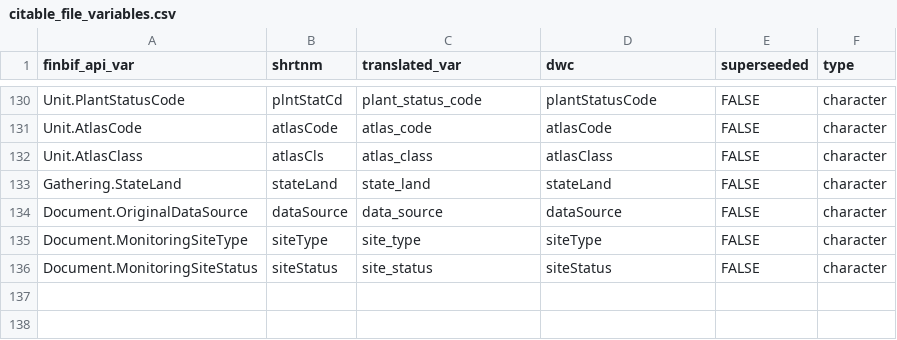
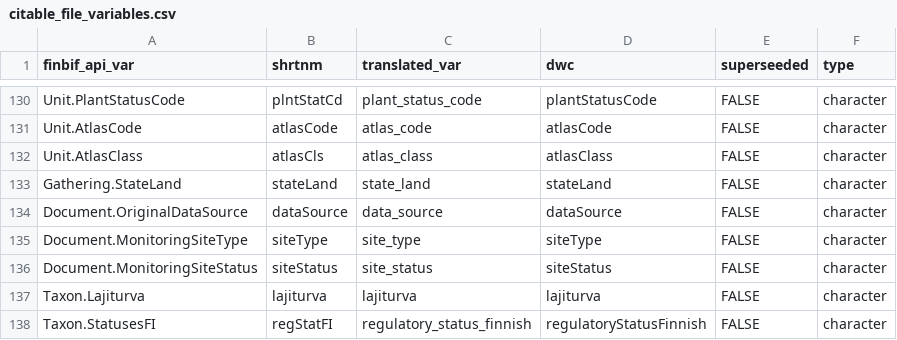
Before and after one commit to luomus/finbif, a CSV file: data-raw/citable_file_variables.csv, drawn as a sheet; only a part is shown, gaps mark what is left out; the diff names each change by its address in the sheet, - before the commit and + after, or states it on an @@ line.

Commit message:
Add new citable file download fields

```diff
--- a/data-raw/citable_file_variables.csv
+++ b/data-raw/citable_file_variables.csv
+row 137: Taxon.Lajiturva | lajiturva | lajiturva | lajiturva | FALSE | character
+row 138: Taxon.StatusesFI | regStatFI | regulatory_status_finnish | regulatoryStatusFinnish | FALSE | character
```
Also changed, not shown: data-raw/citable_file_variables_test.csv, 1 other file.
